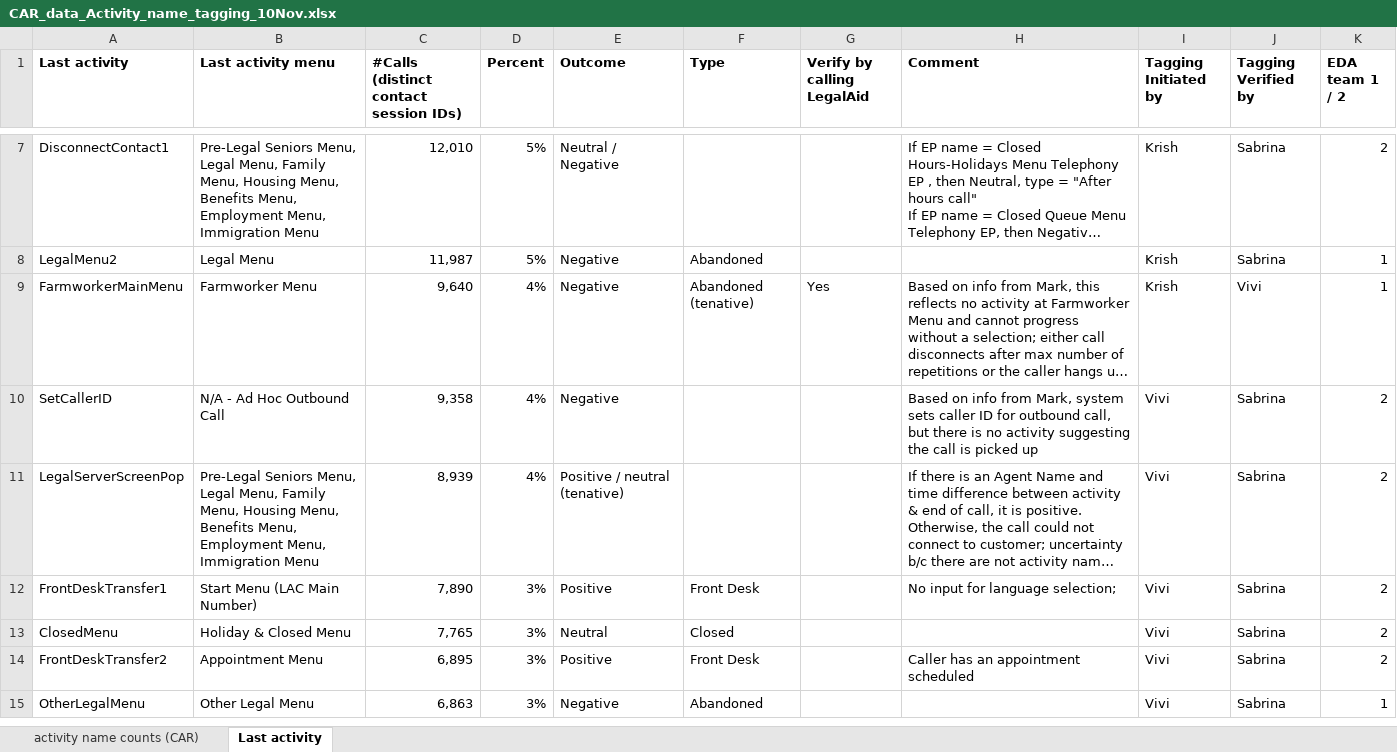
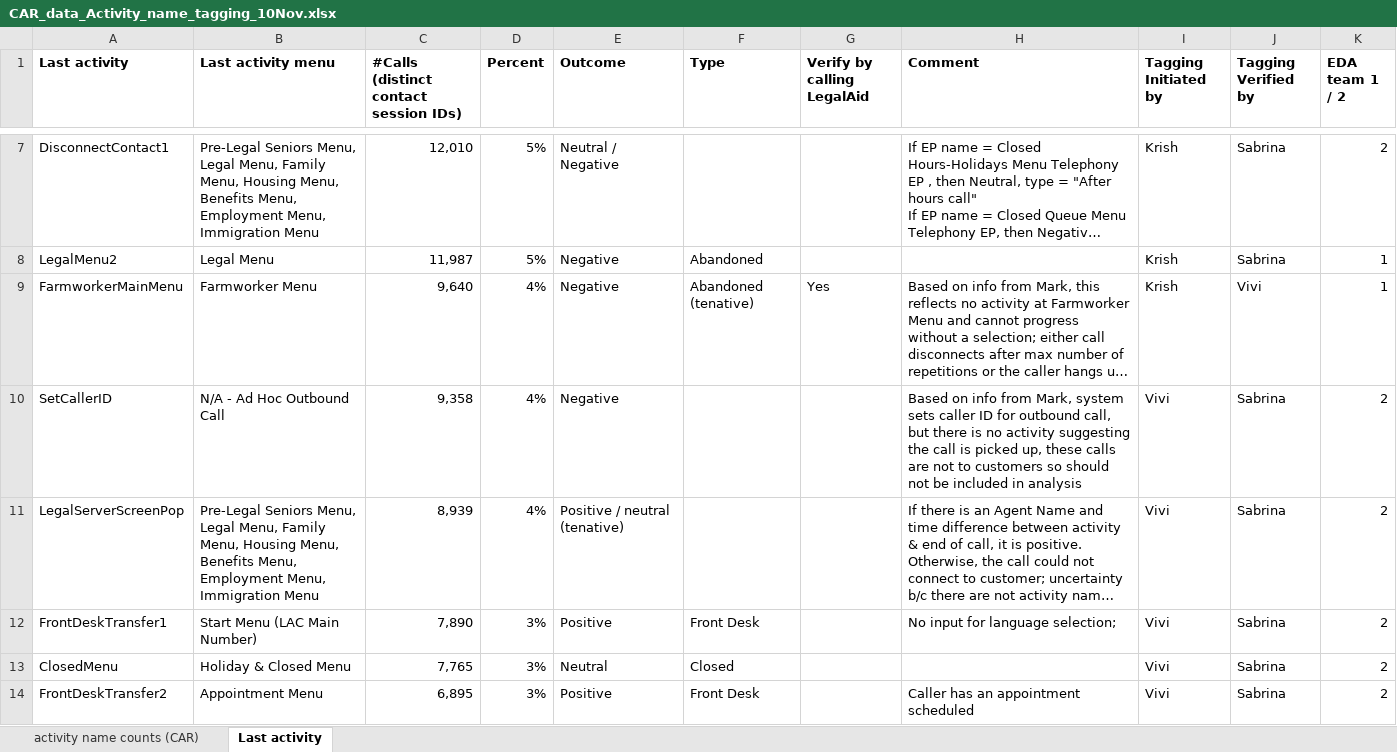
Before and after one commit to arvindkrishna87/STAT390_LegalAid_Fall2025, an Excel workbook: Clarifications/CAR_data_Activity_name_tagging_10Nov.xlsx, sheet Last activity, drawn as a sheet; only a part is shown, gaps mark what is left out; the shorter side is filled out with more unchanged rows; long unchanged cells end in …; values as stored, in another font and other column widths than the file's, no borders; the diff names each change by its address in the sheet, - before the commit and + after, or states it on an @@ line.

Commit message:
Update CAR_data_Activity_name_tagging_10Nov.xlsx

```diff
--- a/Clarifications/CAR_data_Activity_name_tagging_10Nov.xlsx (sheet Last activity)
+++ b/Clarifications/CAR_data_Activity_name_tagging_10Nov.xlsx (sheet Last activity)
-H10 (Comment): …is picked up
+H10 (Comment): …is picked up, these calls are not to customers so should not be included in analysis
```
